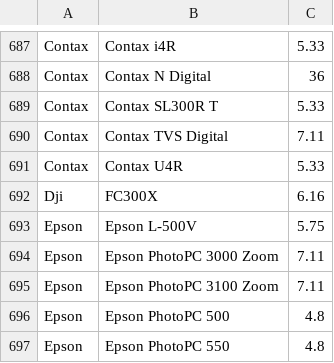
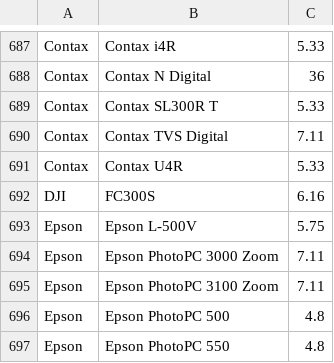
Before and after one commit to openMVG/CameraSensorSizeDatabase, a CSV file: sensor_database.csv, drawn as a sheet; only a part is shown, gaps mark what is left out.

Commit message:
modified:   sensor_database.csv 	modified:   sensor_database_detailed.csv

```diff
--- a/sensor_database.csv
+++ b/sensor_database.csv
@@ -691,3 +691,3 @@ Contax;Contax TVS Digital;7.11
 Contax;Contax U4R;5.33
-Dji;FC300X;6.16
+DJI;FC300S;6.16
 Epson;Epson L-500V;5.75
```
Also changed, not shown: sensor_database_detailed.csv.
